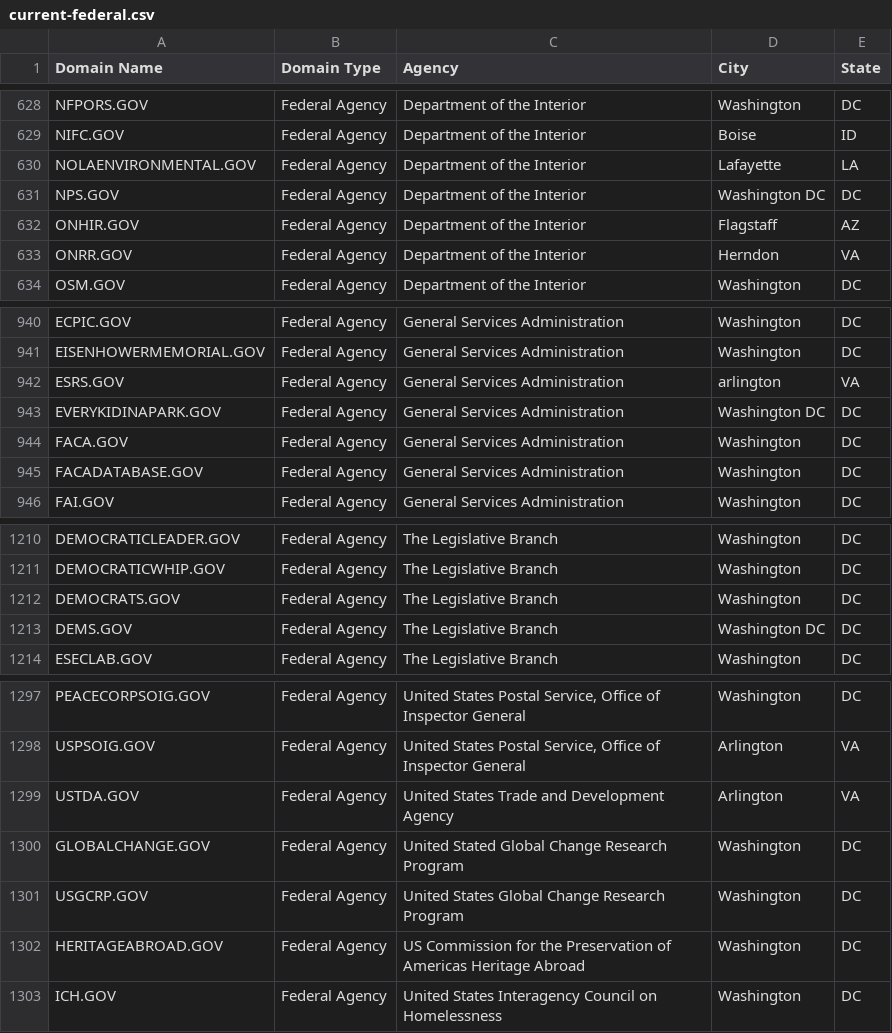
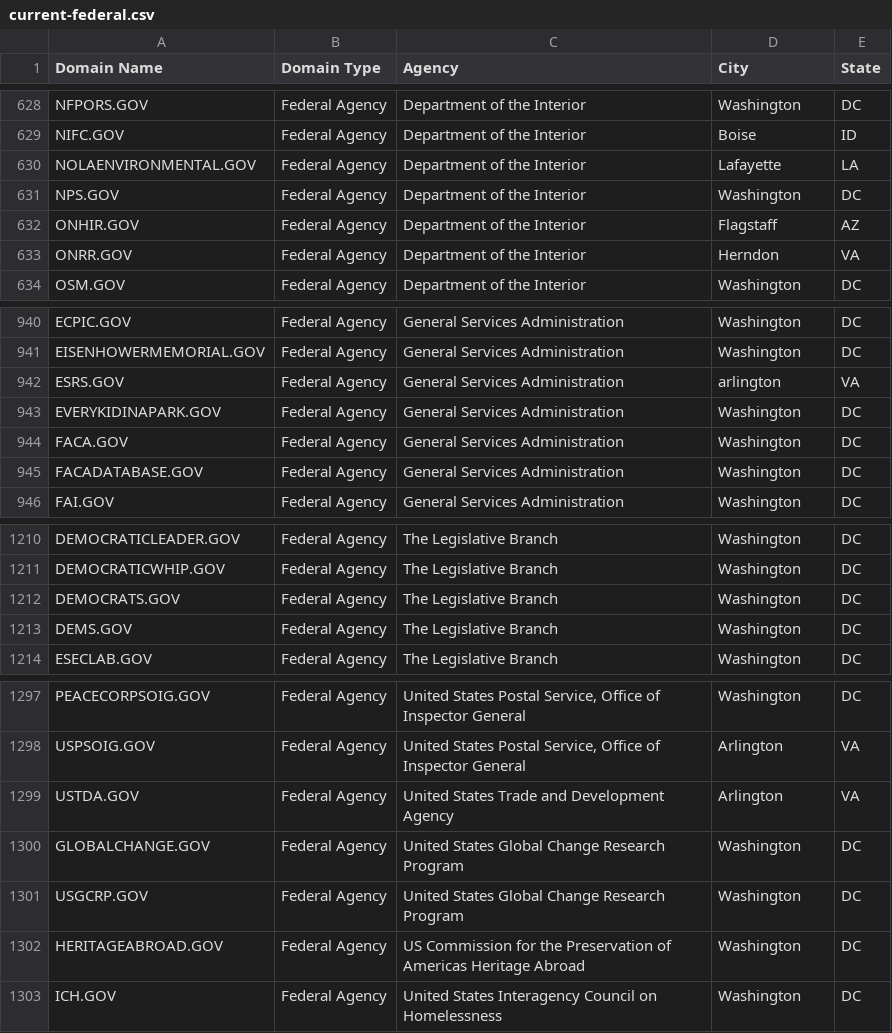
Before and after one commit to PhishTrain/data, a CSV file: dotgov-domains/current-federal.csv, drawn as a sheet; only a part is shown, gaps mark what is left out.

Commit message:
move 'DC' out of the city name

```diff
--- a/dotgov-domains/current-federal.csv
+++ b/dotgov-domains/current-federal.csv
@@ -630,3 +630,3 @@ NIFC.GOV,Federal Agency,Department of the Interior,Boise,ID
 NOLAENVIRONMENTAL.GOV,Federal Agency,Department of the Interior,Lafayette,LA
-NPS.GOV,Federal Agency,Department of the Interior,Washington DC,DC
+NPS.GOV,Federal Agency,Department of the Interior,Washington,DC
 ONHIR.GOV,Federal Agency,Department of the Interior,Flagstaff,AZ
@@ -942,3 +942,3 @@ EISENHOWERMEMORIAL.GOV,Federal Agency,General Services Administration,Washington
 ESRS.GOV,Federal Agency,General Services Administration,arlington,VA
-EVERYKIDINAPARK.GOV,Federal Agency,General Services Administration,Washington DC,DC
+EVERYKIDINAPARK.GOV,Federal Agency,General Services Administration,Washington,DC
 FACA.GOV,Federal Agency,General Services Administration,Washington,DC
@@ -1212,3 +1212,3 @@ DEMOCRATICWHIP.GOV,Federal Agency,The Legislative Branch,Washington,DC
 DEMOCRATS.GOV,Federal Agency,The Legislative Branch,Washington,DC
-DEMS.GOV,Federal Agency,The Legislative Branch,Washington DC,DC
+DEMS.GOV,Federal Agency,The Legislative Branch,Washington,DC
 ESECLAB.GOV,Federal Agency,The Legislative Branch,Washington,DC
@@ -1299,3 +1299,3 @@ USPSOIG.GOV,Federal Agency,"United States Postal Service, Office of Inspector Ge
 USTDA.GOV,Federal Agency,United States Trade and Development Agency,Arlington,VA
-GLOBALCHANGE.GOV,Federal Agency,United Stated Global Change Research Program,Washington,DC
+GLOBALCHANGE.GOV,Federal Agency,United States Global Change Research Program,Washington,DC
 USGCRP.GOV,Federal Agency,United States Global Change Research Program,Washington,DC
```
